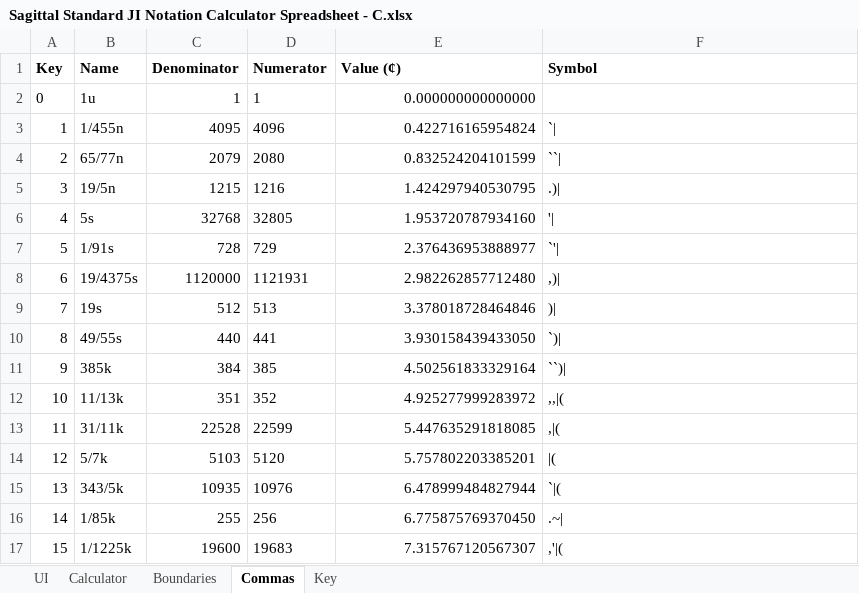
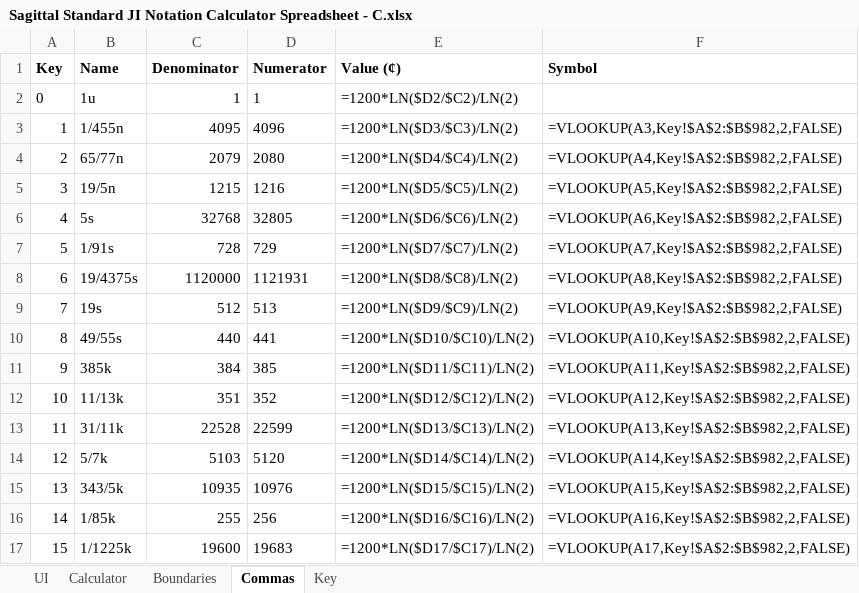
Before and after one commit to richiegreene/notation, an Excel workbook: Sagittal Standard JI Notation Calculator Spreadsheet - C.xlsx, sheet Commas, drawn as a sheet; only a part is shown; values as stored, in another font and other column widths than the file's, no borders; formulas without a stored value are shown as written; the diff covers the shown part only; the diff names each change by its address in the sheet, - before the commit and + after, or states it on an @@ line.

```diff
--- a/Sagittal Standard JI Notation Calculator Spreadsheet - C.xlsx (sheet Commas)
+++ b/Sagittal Standard JI Notation Calculator Spreadsheet - C.xlsx (sheet Commas)
-E2 (Value (¢)): 0.000000000000000
+E2 (Value (¢)): =1200*LN($D2/$C2)/LN(2)
-E3 (Value (¢)): 0.422716165954824
+E3 (Value (¢)): =1200*LN($D3/$C3)/LN(2)
-F3 (Symbol): `|
+F3 (Symbol): =VLOOKUP(A3,Key!$A$2:$B$982,2,FALSE)
-E4 (Value (¢)): 0.832524204101599
+E4 (Value (¢)): =1200*LN($D4/$C4)/LN(2)
-F4 (Symbol): ``|
+F4 (Symbol): =VLOOKUP(A4,Key!$A$2:$B$982,2,FALSE)
-E5 (Value (¢)): 1.424297940530795
+E5 (Value (¢)): =1200*LN($D5/$C5)/LN(2)
-F5 (Symbol): .)|
+F5 (Symbol): =VLOOKUP(A5,Key!$A$2:$B$982,2,FALSE)
-E6 (Value (¢)): 1.953720787934160
+E6 (Value (¢)): =1200*LN($D6/$C6)/LN(2)
-F6 (Symbol): '|
+F6 (Symbol): =VLOOKUP(A6,Key!$A$2:$B$982,2,FALSE)
-E7 (Value (¢)): 2.376436953888977
+E7 (Value (¢)): =1200*LN($D7/$C7)/LN(2)
-F7 (Symbol): `'|
+F7 (Symbol): =VLOOKUP(A7,Key!$A$2:$B$982,2,FALSE)
-E8 (Value (¢)): 2.982262857712480
+E8 (Value (¢)): =1200*LN($D8/$C8)/LN(2)
-F8 (Symbol): ,)|
+F8 (Symbol): =VLOOKUP(A8,Key!$A$2:$B$982,2,FALSE)
-E9 (Value (¢)): 3.378018728464846
+E9 (Value (¢)): =1200*LN($D9/$C9)/LN(2)
-F9 (Symbol): )|
+F9 (Symbol): =VLOOKUP(A9,Key!$A$2:$B$982,2,FALSE)
-E10 (Value (¢)): 3.930158439433050
+E10 (Value (¢)): =1200*LN($D10/$C10)/LN(2)
-F10 (Symbol): `)|
+F10 (Symbol): =VLOOKUP(A10,Key!$A$2:$B$982,2,FALSE)
-E11 (Value (¢)): 4.502561833329164
+E11 (Value (¢)): =1200*LN($D11/$C11)/LN(2)
-F11 (Symbol): ``)|
+F11 (Symbol): =VLOOKUP(A11,Key!$A$2:$B$982,2,FALSE)
-E12 (Value (¢)): 4.925277999283972
+E12 (Value (¢)): =1200*LN($D12/$C12)/LN(2)
-F12 (Symbol): ,,|(
+F12 (Symbol): =VLOOKUP(A12,Key!$A$2:$B$982,2,FALSE)
-E13 (Value (¢)): 5.447635291818085
+E13 (Value (¢)): =1200*LN($D13/$C13)/LN(2)
-F13 (Symbol): ,|(
+F13 (Symbol): =VLOOKUP(A13,Key!$A$2:$B$982,2,FALSE)
-E14 (Value (¢)): 5.757802203385201
+E14 (Value (¢)): =1200*LN($D14/$C14)/LN(2)
-F14 (Symbol): |(
+F14 (Symbol): =VLOOKUP(A14,Key!$A$2:$B$982,2,FALSE)
-E15 (Value (¢)): 6.478999484827944
+E15 (Value (¢)): =1200*LN($D15/$C15)/LN(2)
-F15 (Symbol): `|(
+F15 (Symbol): =VLOOKUP(A15,Key!$A$2:$B$982,2,FALSE)
-E16 (Value (¢)): 6.775875769370450
+E16 (Value (¢)): =1200*LN($D16/$C16)/LN(2)
-F16 (Symbol): .~|
+F16 (Symbol): =VLOOKUP(A16,Key!$A$2:$B$982,2,FALSE)
-E17 (Value (¢)): 7.315767120567307
+E17 (Value (¢)): =1200*LN($D17/$C17)/LN(2)
-F17 (Symbol): ,'|(
+F17 (Symbol): =VLOOKUP(A17,Key!$A$2:$B$982,2,FALSE)
```
Also changed, not shown: 264 edited cells elsewhere in this sheet, sheet Boundaries, sheet Calculator, sheet UI, 3 other files.
